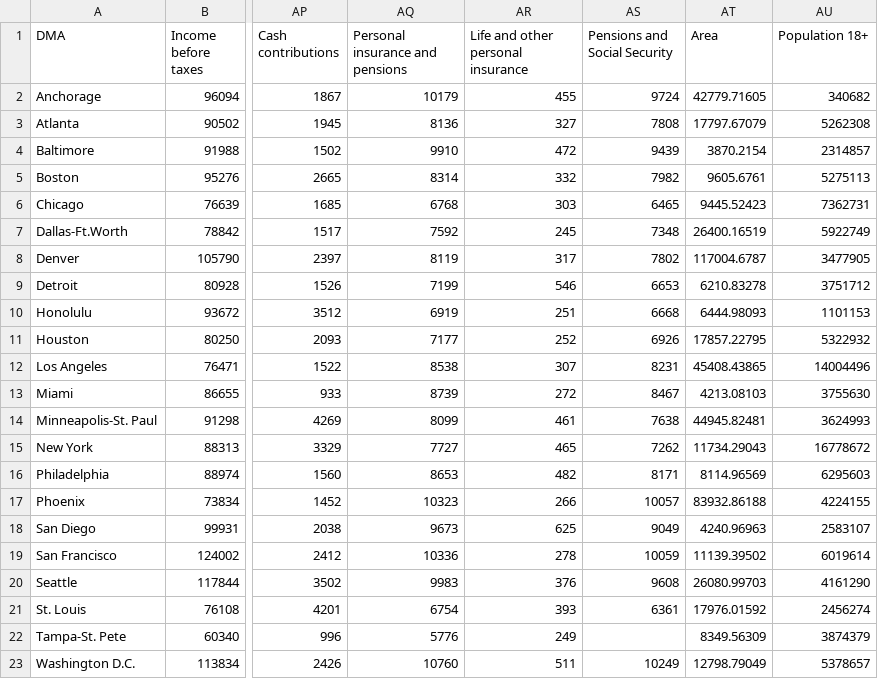
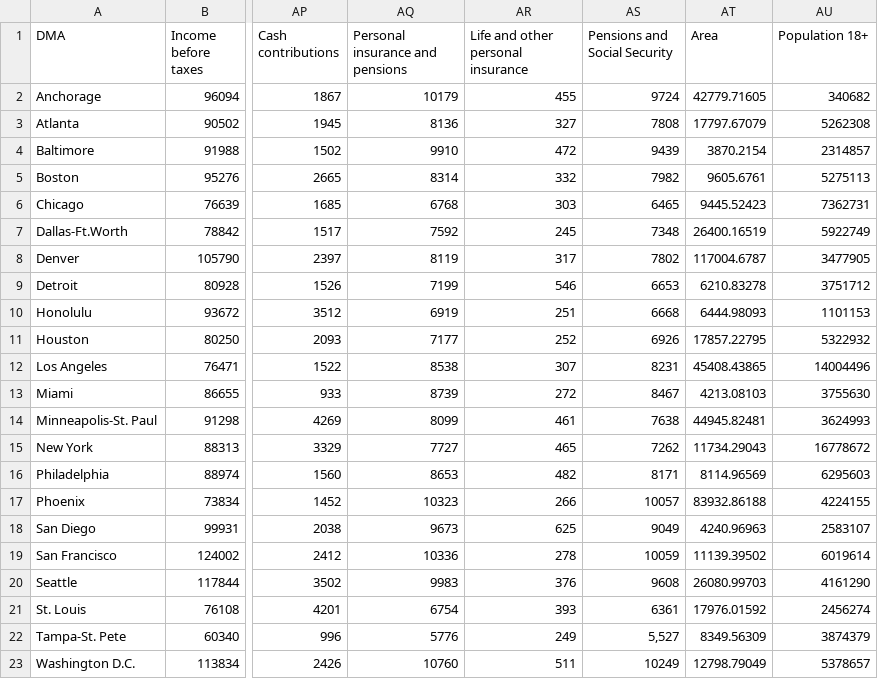
Before and after one commit to kellerdevin/Retail-Store, a CSV file: Retail_DMA_Pred.csv, drawn as a sheet; only a part is shown, gaps mark what is left out; the diff names each change by its address in the sheet, - before the commit and + after, or states it on an @@ line.

Commit message:
Added Tampa Pension Val

```diff
--- a/Retail_DMA_Pred.csv
+++ b/Retail_DMA_Pred.csv
-AS22 (Pensions and Social Security): (empty)
+AS22 (Pensions and Social Security): 5,527
```
